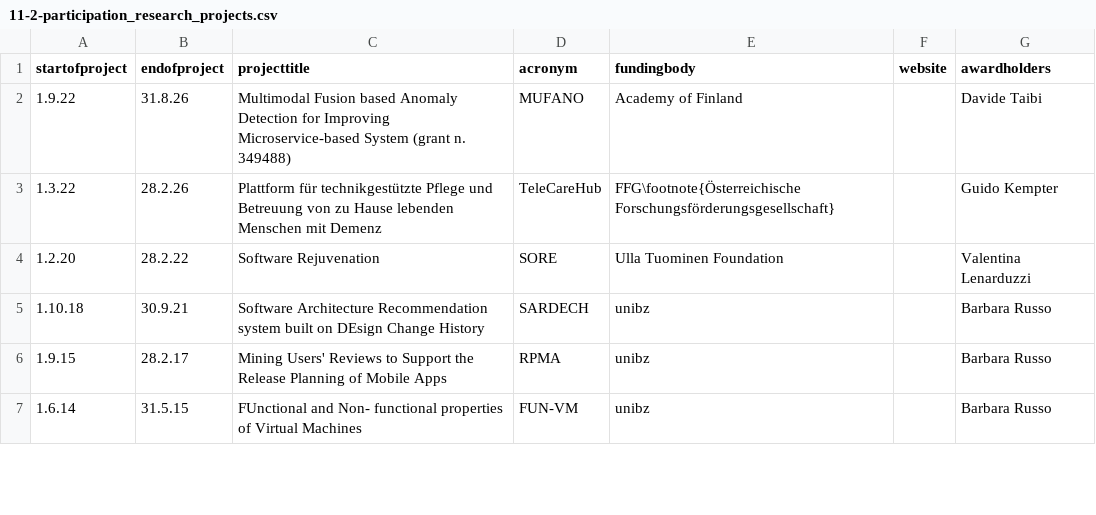
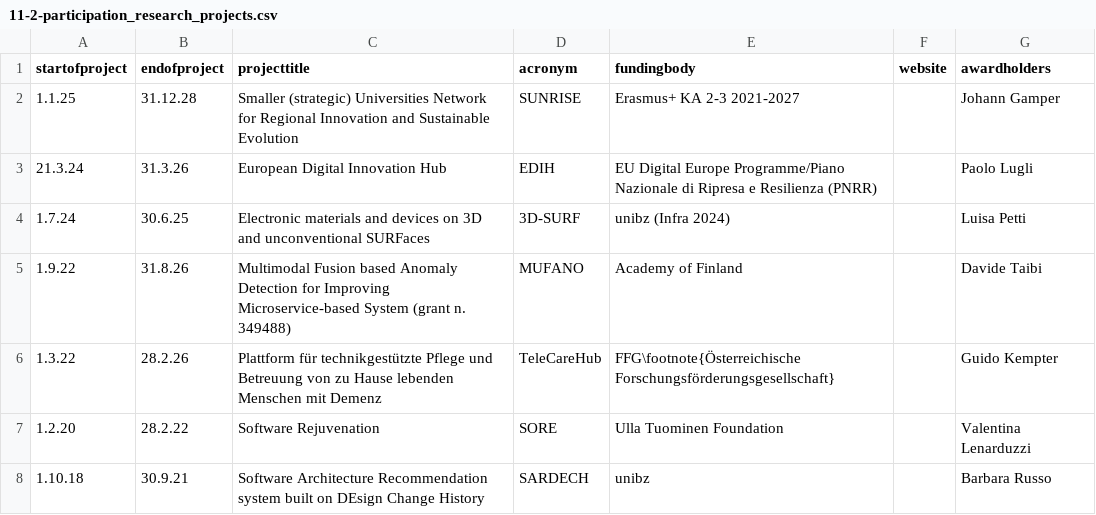
Before and after one commit to ajanes/ajanes.github.io, a CSV file: data/11-2-participation_research_projects.csv, drawn as a sheet; only a part is shown; the shorter side is filled out with more unchanged rows; the diff names each change by its address in the sheet, - before the commit and + after, or states it on an @@ line.

```diff
--- a/data/11-2-participation_research_projects.csv
+++ b/data/11-2-participation_research_projects.csv
+row 2: 1.1.25 | 31.12.28 | Smaller (strategic) Universities Network for Regional Innovation and Sustainable Evolution | SUNRISE | Erasmus+ KA 2-3 2021-2027 |  | Johann Gamper
+row 3: 21.3.24 | 31.3.26 | European Digital Innovation Hub | EDIH | EU Digital Europe Programme/Piano Nazionale di Ripresa e Resilienza (PNRR) |  | Paolo Lugli
+row 4: 1.7.24 | 30.6.25 | Electronic materials and devices on 3D and unconventional SURFaces | 3D-SURF | unibz (Infra 2024) |  | Luisa Petti
```
Also changed, not shown: data/05-1-teaching_experience.csv, data/06-3-organization_events.csv, 5 other files.
